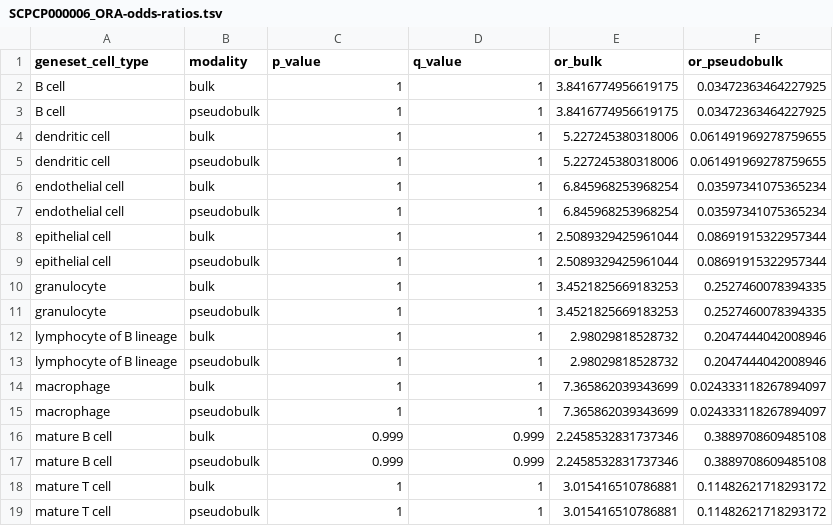
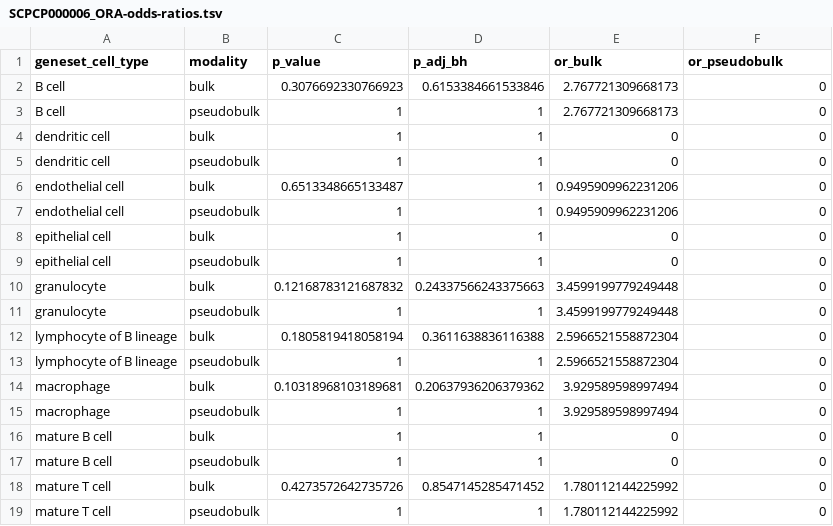
Before and after one commit to AlexsLemonade/scpca-paper-figures, a TSV file: analysis/pseudobulk-bulk-prediction/results/SCPCP000006_ORA-odds-ratios.tsv, drawn as a sheet; only a part is shown; the diff covers the shown part only.

```diff
--- a/analysis/pseudobulk-bulk-prediction/results/SCPCP000006_ORA-odds-ratios.tsv
+++ b/analysis/pseudobulk-bulk-prediction/results/SCPCP000006_ORA-odds-ratios.tsv
@@ -1,19 +1,19 @@
-geneset_cell_type	modality	p_value	q_value	or_bulk	or_pseudobulk
-B cell	bulk	1	1	3.8416774956619175	0.03472363464227925
-B cell	pseudobulk	1	1	3.8416774956619175	0.03472363464227925
-dendritic cell	bulk	1	1	5.227245380318006	0.061491969278759655
-dendritic cell	pseudobulk	1	1	5.227245380318006	0.061491969278759655
-endothelial cell	bulk	1	1	6.845968253968254	0.03597341075365234
-endothelial cell	pseudobulk	1	1	6.845968253968254	0.03597341075365234
-epithelial cell	bulk	1	1	2.5089329425961044	0.08691915322957344
-epithelial cell	pseudobulk	1	1	2.5089329425961044	0.08691915322957344
-granulocyte	bulk	1	1	3.4521825669183253	0.2527460078394335
-granulocyte	pseudobulk	1	1	3.4521825669183253	0.2527460078394335
-lymphocyte of B lineage	bulk	1	1	2.98029818528732	0.2047444042008946
-lymphocyte of B lineage	pseudobulk	1	1	2.98029818528732	0.2047444042008946
-macrophage	bulk	1	1	7.365862039343699	0.024333118267894097
-macrophage	pseudobulk	1	1	7.365862039343699	0.024333118267894097
-mature B cell	bulk	0.999	0.999	2.2458532831737346	0.3889708609485108
-mature B cell	pseudobulk	0.999	0.999	2.2458532831737346	0.3889708609485108
-mature T cell	bulk	1	1	3.015416510786881	0.11482621718293172
-mature T cell	pseudobulk	1	1	3.015416510786881	0.11482621718293172
+geneset_cell_type	modality	p_value	p_adj_bh	or_bulk	or_pseudobulk
+B cell	bulk	0.3076692330766923	0.6153384661533846	2.767721309668173	0
+B cell	pseudobulk	1	1	2.767721309668173	0
+dendritic cell	bulk	1	1	0	0
+dendritic cell	pseudobulk	1	1	0	0
+endothelial cell	bulk	0.6513348665133487	1	0.9495909962231206	0
+endothelial cell	pseudobulk	1	1	0.9495909962231206	0
+epithelial cell	bulk	1	1	0	0
+epithelial cell	pseudobulk	1	1	0	0
+granulocyte	bulk	0.12168783121687832	0.24337566243375663	3.4599199779249448	0
+granulocyte	pseudobulk	1	1	3.4599199779249448	0
+lymphocyte of B lineage	bulk	0.1805819418058194	0.3611638836116388	2.5966521558872304	0
+lymphocyte of B lineage	pseudobulk	1	1	2.5966521558872304	0
+macrophage	bulk	0.10318968103189681	0.20637936206379362	3.929589598997494	0
+macrophage	pseudobulk	1	1	3.929589598997494	0
+mature B cell	bulk	1	1	0	0
+mature B cell	pseudobulk	1	1	0	0
+mature T cell	bulk	0.4273572642735726	0.8547145285471452	1.780112144225992	0
+mature T cell	pseudobulk	1	1	1.780112144225992	0
```
Also changed, not shown: 70 edited cells elsewhere in this file, analysis/pseudobulk-bulk-prediction/results/SCPCP000001_ORA-odds-ratios.tsv, analysis/pseudobulk-bulk-prediction/results/SCPCP000002_ORA-odds-ratios.tsv, 8 other files.
